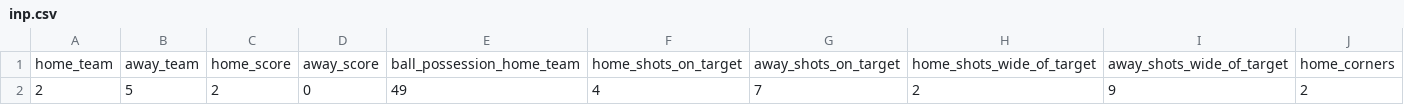
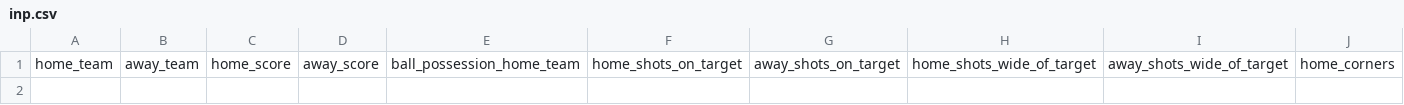
Before and after one commit to tyboro2002/football_predictor, a CSV file: input_data/inp.csv, drawn as a sheet; only a part is shown; rows hold the shown columns only; the diff names each change by its address in the sheet, - before the commit and + after, or states it on an @@ line.

```diff
--- a/input_data/inp.csv
+++ b/input_data/inp.csv
-row 2: 2 | 5 | 2 | 0 | 49 | 4 | 7 | 2 | 9 | 2
```
Also changed, not shown: 4 other files.
